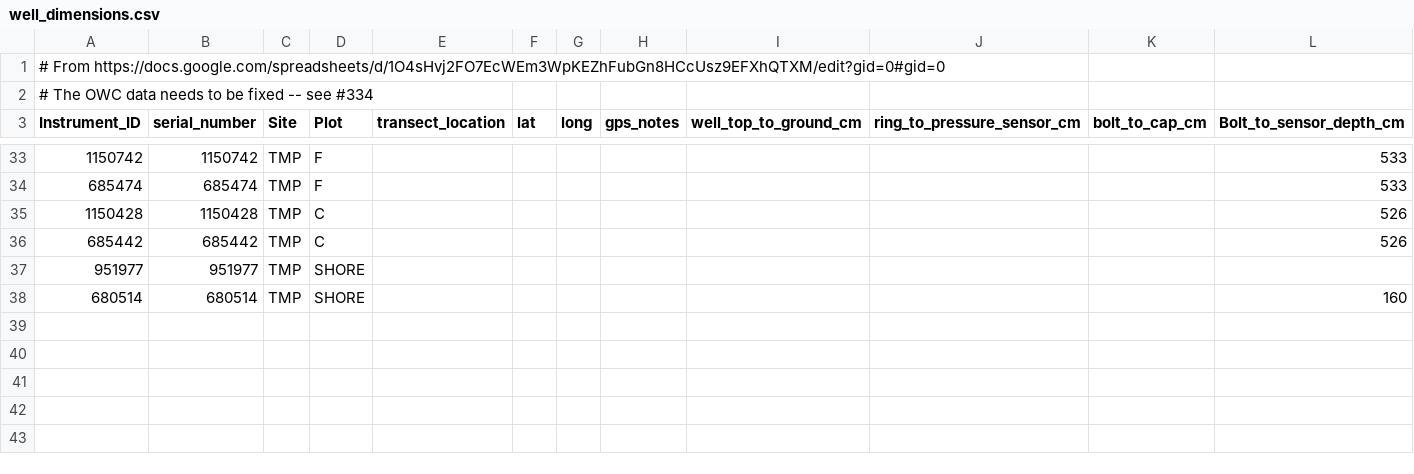
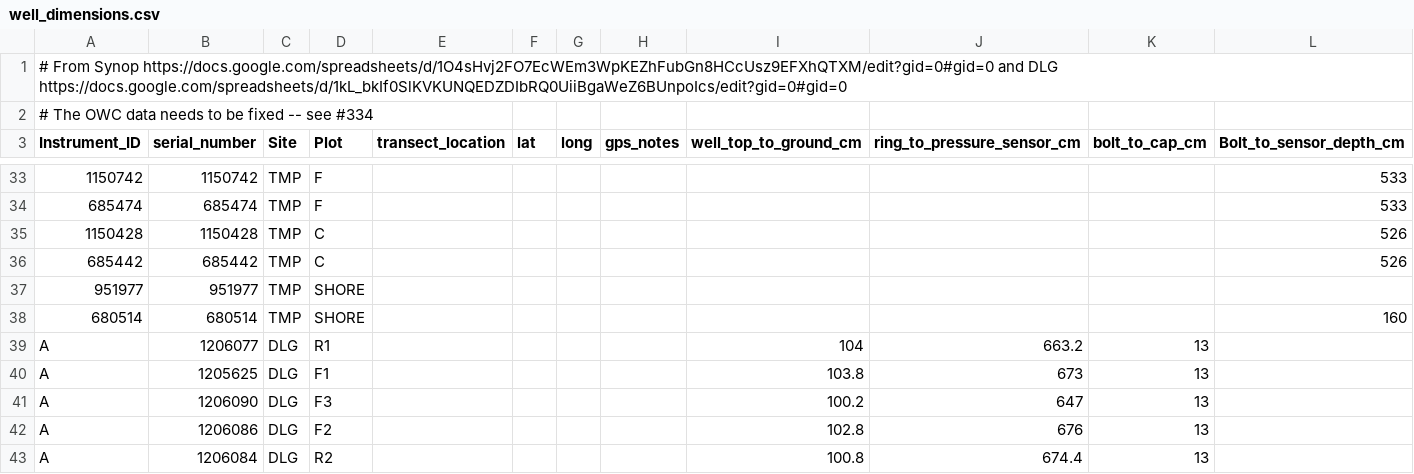
Before and after one commit to COMPASS-DOE/LE_sensor_checks, a CSV file: ancillary-data/well_dimensions.csv, drawn as a sheet; only a part is shown, gaps mark what is left out; rows hold the shown columns only; the diff names each change by its address in the sheet, - before the commit and + after, or states it on an @@ line.

Commit message:
DLG water level fix
-adding instrument ID and well dimensions for DLG

```diff
--- a/ancillary-data/well_dimensions.csv
+++ b/ancillary-data/well_dimensions.csv
-A1 (Instrument_ID): # From https://docs.google.com/spreadsheets/d/1O4sHvj2FO7EcWEm3WpKEZhFubGn8HCcUsz9EFXhQTXM/edit?gid=0#gid=0
+A1 (Instrument_ID): # From Synop https://docs.google.com/spreadsheets/d/1O4sHvj2FO7EcWEm3WpKEZhFubGn8HCcUsz9EFXhQTXM/edit?gid=0#gid=0 and DLG https://docs.google.com/spreadsheets/d/1kL_bkIf0SlKVKUNQEDZDIbRQ0UiiBgaWeZ6BUnpoIcs/edit?gid=0#gid=0
+row 39: A | 1206077 | DLG | R1 |  |  |  |  | 104 | 663.2 | 13
+row 40: A | 1205625 | DLG | F1 |  |  |  |  | 103.8 | 673 | 13
+row 41: A | 1206090 | DLG | F3 |  |  |  |  | 100.2 | 647 | 13
+row 42: A | 1206086 | DLG | F2 |  |  |  |  | 102.8 | 676 | 13
+row 43: A | 1206084 | DLG | R2 |  |  |  |  | 100.8 | 674.4 | 13
```
Also changed, not shown: 1 other file.
